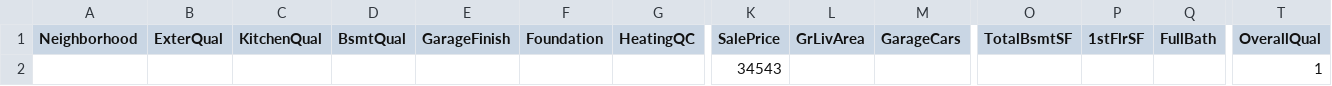
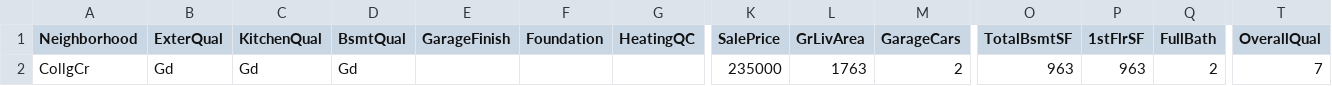
Before and after one commit to JulianKu/House-Price-Prediction, a CSV file: user_input.csv, drawn as a sheet; only a part is shown, gaps mark what is left out; removed rows and columns are numbered as before the commit, all else as after; rows hold the shown columns only; the diff names each change by its address in the sheet, - before the commit and + after, or states it on an @@ line.

Commit message:
sales prediction working

```diff
--- a/user_input.csv
+++ b/user_input.csv
-row 2:  |  |  |  |  |  |  | 34543 |  |  |  |  |  | 1
+row 2: CollgCr | Gd | Gd | Gd |  |  |  | 235000 | 1763 | 2 | 963 | 963 | 2 | 7
```
Also changed, not shown: finished_alternative.csv, 8 other files.
